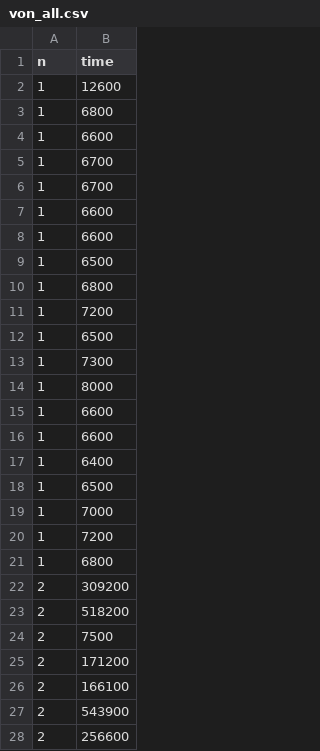
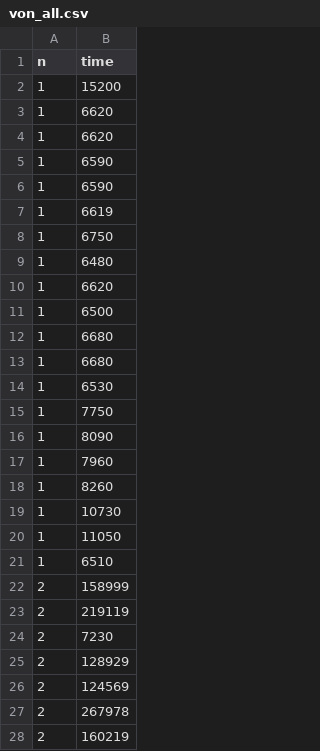
Before and after one commit to vscheff/BSV_15, a CSV file: dataframes/von_all.csv, drawn as a sheet; only a part is shown; the diff covers the shown part only.

```diff
--- a/dataframes/von_all.csv
+++ b/dataframes/von_all.csv
@@ -1,28 +1,28 @@
 n,time
-1,12600
-1,6800
-1,6600
-1,6700
-1,6700
-1,6600
-1,6600
+1,15200
+1,6620
+1,6620
+1,6590
+1,6590
+1,6619
+1,6750
+1,6480
+1,6620
 1,6500
-1,6800
-1,7200
-1,6500
-1,7300
-1,8000
-1,6600
-1,6600
-1,6400
-1,6500
-1,7000
-1,7200
-1,6800
-2,309200
-2,518200
-2,7500
-2,171200
-2,166100
-2,543900
-2,256600
+1,6680
+1,6680
+1,6530
+1,7750
+1,8090
+1,7960
+1,8260
+1,10730
+1,11050
+1,6510
+2,158999
+2,219119
+2,7230
+2,128929
+2,124569
+2,267978
+2,160219
```
Also changed, not shown: 40 added rows and 33 edited cells elsewhere in this file, dataframes/bdub_all.csv, dataframes/sam_all.csv, 4 other files.
